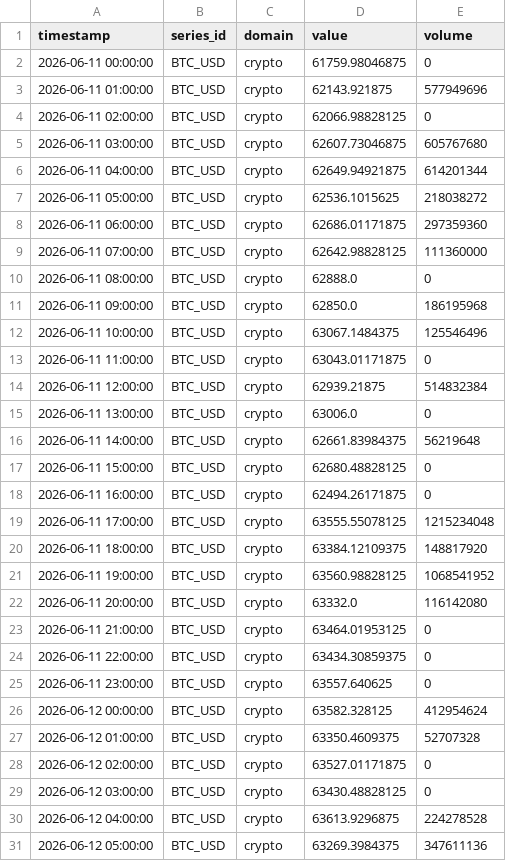
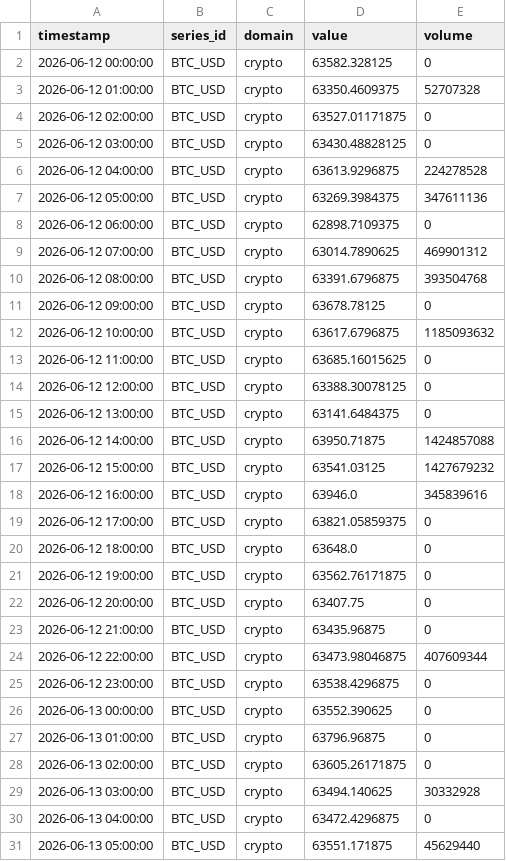
Before and after one commit to salimz-arch/tsf-market-analytics, a CSV file: data/raw/btc_1h.csv, drawn as a sheet; only a part is shown; the shorter side is filled out with more unchanged rows; the diff covers the shown part only.

```diff
--- a/data/raw/btc_1h.csv
+++ b/data/raw/btc_1h.csv
@@ -1,27 +1,3 @@
 timestamp,series_id,domain,value,volume
-2026-06-11 00:00:00,BTC_USD,crypto,61759.98046875,0
-2026-06-11 01:00:00,BTC_USD,crypto,62143.921875,577949696
-2026-06-11 02:00:00,BTC_USD,crypto,62066.98828125,0
-2026-06-11 03:00:00,BTC_USD,crypto,62607.73046875,605767680
-2026-06-11 04:00:00,BTC_USD,crypto,62649.94921875,614201344
-2026-06-11 05:00:00,BTC_USD,crypto,62536.1015625,218038272
-2026-06-11 06:00:00,BTC_USD,crypto,62686.01171875,297359360
-2026-06-11 07:00:00,BTC_USD,crypto,62642.98828125,111360000
-2026-06-11 08:00:00,BTC_USD,crypto,62888.0,0
-2026-06-11 09:00:00,BTC_USD,crypto,62850.0,186195968
-2026-06-11 10:00:00,BTC_USD,crypto,63067.1484375,125546496
-2026-06-11 11:00:00,BTC_USD,crypto,63043.01171875,0
-2026-06-11 12:00:00,BTC_USD,crypto,62939.21875,514832384
-2026-06-11 13:00:00,BTC_USD,crypto,63006.0,0
-2026-06-11 14:00:00,BTC_USD,crypto,62661.83984375,56219648
-2026-06-11 15:00:00,BTC_USD,crypto,62680.48828125,0
-2026-06-11 16:00:00,BTC_USD,crypto,62494.26171875,0
-2026-06-11 17:00:00,BTC_USD,crypto,63555.55078125,1215234048
-2026-06-11 18:00:00,BTC_USD,crypto,63384.12109375,148817920
-2026-06-11 19:00:00,BTC_USD,crypto,63560.98828125,1068541952
-2026-06-11 20:00:00,BTC_USD,crypto,63332.0,116142080
-2026-06-11 21:00:00,BTC_USD,crypto,63464.01953125,0
-2026-06-11 22:00:00,BTC_USD,crypto,63434.30859375,0
-2026-06-11 23:00:00,BTC_USD,crypto,63557.640625,0
-2026-06-12 00:00:00,BTC_USD,crypto,63582.328125,412954624
+2026-06-12 00:00:00,BTC_USD,crypto,63582.328125,0
 2026-06-12 01:00:00,BTC_USD,crypto,63350.4609375,52707328
```
Also changed, not shown: 3 added rows and 5 edited cells elsewhere in this file, data/forecasts/conclusions.csv, data/forecasts/evaluation.csv, 14 other files.
